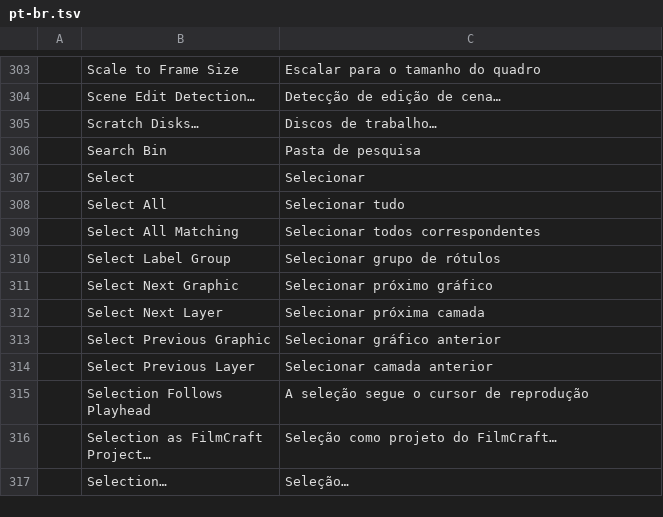
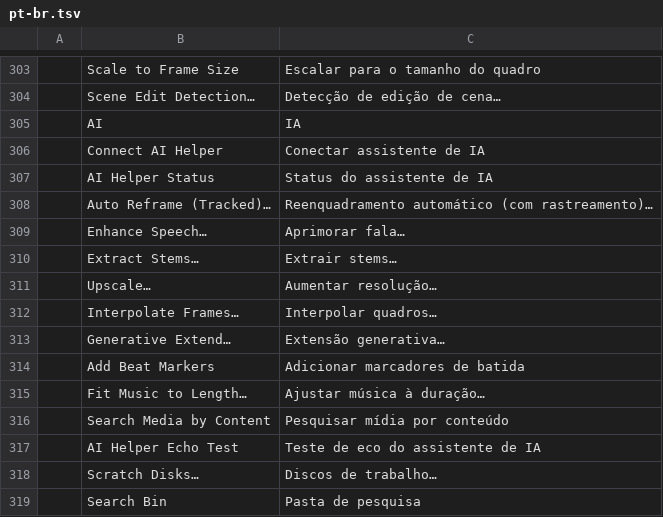
Before and after one commit to camcoley1/filmcraft, a TSV file: crates/ui-egui/src/i18n/pt-br.tsv, drawn as a sheet; only a part is shown, gaps mark what is left out; the shorter side is filled out with more unchanged rows.

```diff
--- a/crates/ui-egui/src/i18n/pt-br.tsv
+++ b/crates/ui-egui/src/i18n/pt-br.tsv
@@ -304,2 +304,15 @@
 	Scene Edit Detection…	Detecção de edição de cena…
+	AI	IA
+	Connect AI Helper	Conectar assistente de IA
+	AI Helper Status	Status do assistente de IA
+	Auto Reframe (Tracked)…	Reenquadramento automático (com rastreamento)…
+	Enhance Speech…	Aprimorar fala…
+	Extract Stems…	Extrair stems…
+	Upscale…	Aumentar resolução…
+	Interpolate Frames…	Interpolar quadros…
+	Generative Extend…	Extensão generativa…
+	Add Beat Markers	Adicionar marcadores de batida
+	Fit Music to Length…	Ajustar música à duração…
+	Search Media by Content	Pesquisar mídia por conteúdo
+	AI Helper Echo Test	Teste de eco do assistente de IA
 	Scratch Disks…	Discos de trabalho…
```
Also changed, not shown: crates/ui-egui/src/i18n/de.tsv, crates/ui-egui/src/i18n/es.tsv, 9 other files.
